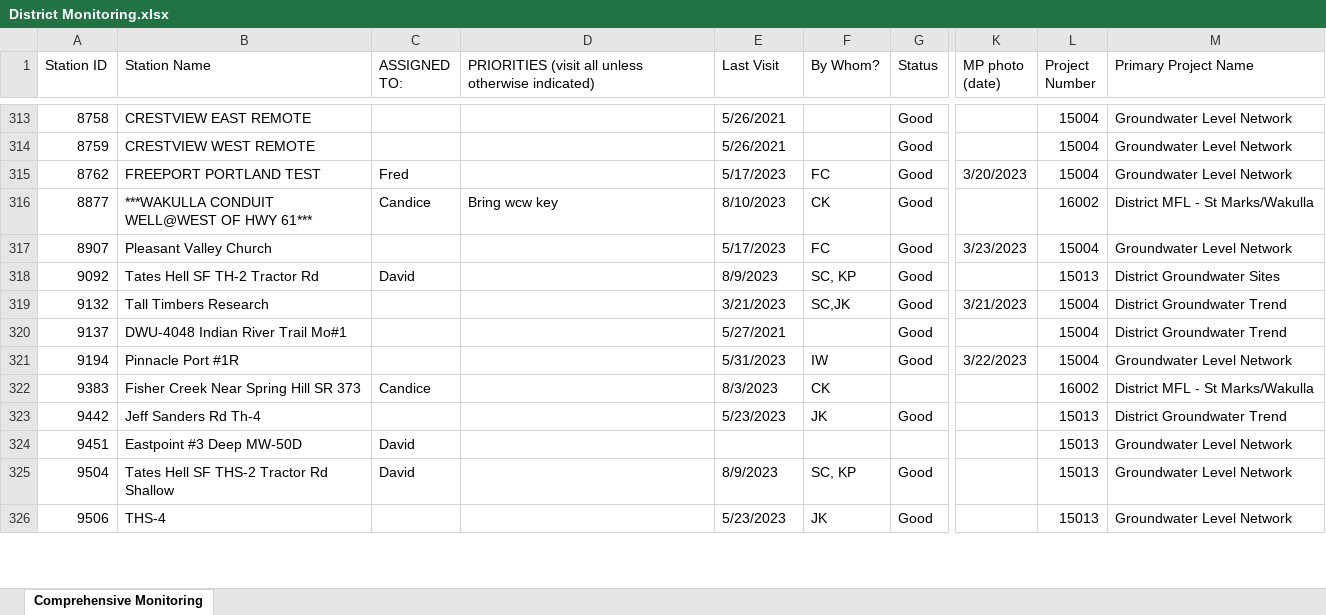
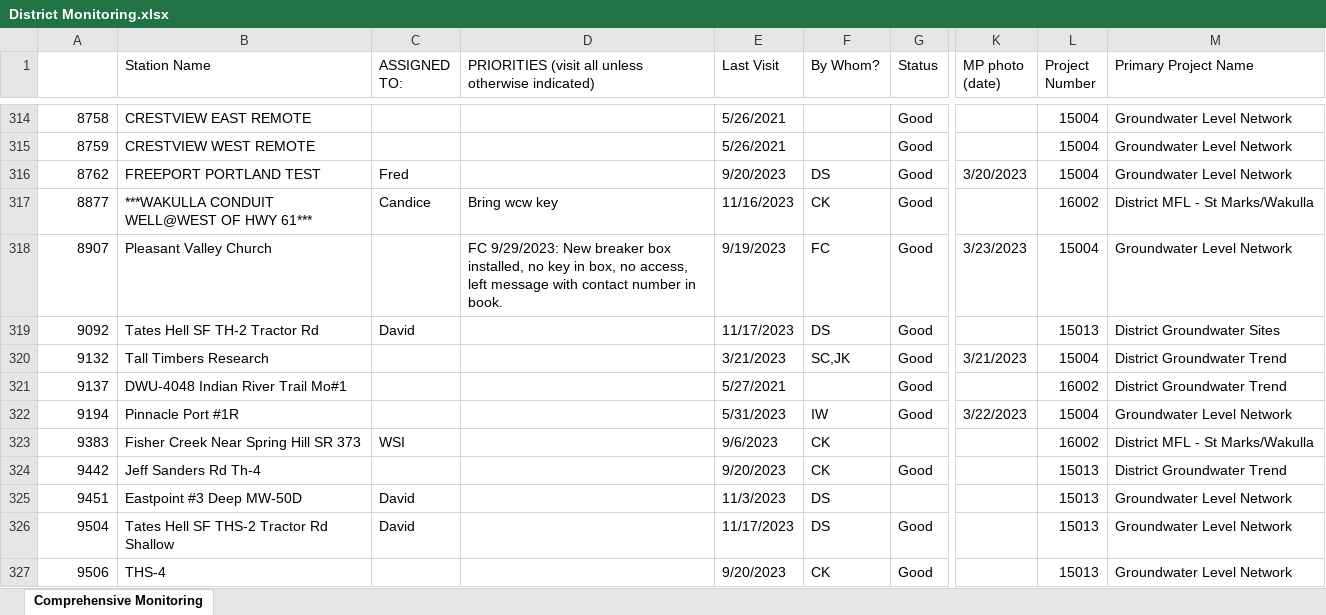
Before and after one commit to NWFWMD-IT/Hydrologic-Monitoring-Project, an Excel workbook: data/District Monitoring.xlsx, sheet Comprehensive Monitoring, drawn as a sheet; only a part is shown, gaps mark what is left out; values as stored, in another font and other column widths than the file's, no cell formats; table styles not drawn; addresses are those after the commit; the diff covers the shown part only; the diff names each change by its address in the sheet, - before the commit and + after, or states it on an @@ line.

Commit message:
updated 12/4/2023
in same format as staff use with no alterations

```diff
--- a/data/District Monitoring.xlsx (sheet Comprehensive Monitoring)
+++ b/data/District Monitoring.xlsx (sheet Comprehensive Monitoring)
-A1: Station ID
+A1: (empty)
-E316 (Last Visit): 5/17/2023
+E316 (Last Visit): 9/20/2023
-F316 (By Whom?): FC
+F316 (By Whom?): DS
-E317 (Last Visit): 8/10/2023
+E317 (Last Visit): 11/16/2023
-D318: (empty)
+D318: FC 9/29/2023: New breaker box installed, no key in box, no access, left message with contact number in book.
-E318 (Last Visit): 5/17/2023
+E318 (Last Visit): 9/19/2023
-E319 (Last Visit): 8/9/2023
+E319 (Last Visit): 11/17/2023
-F319 (By Whom?): SC, KP
+F319 (By Whom?): DS
-L321 (Project Number): 15004
+L321 (Project Number): 16002
-C323 (ASSIGNED TO:): Candice
+C323 (ASSIGNED TO:): WSI
-E323 (Last Visit): 8/3/2023
+E323 (Last Visit): 9/6/2023
-E324 (Last Visit): 5/23/2023
+E324 (Last Visit): 9/20/2023
-F324 (By Whom?): JK
+F324 (By Whom?): CK
-E325 (Last Visit): (empty)
+E325 (Last Visit): 11/3/2023
-F325 (By Whom?): (empty)
+F325 (By Whom?): DS
-E326 (Last Visit): 8/9/2023
+E326 (Last Visit): 11/17/2023
-F326 (By Whom?): SC, KP
+F326 (By Whom?): DS
-E327 (Last Visit): 5/23/2023
+E327 (Last Visit): 9/20/2023
-F327 (By Whom?): JK
+F327 (By Whom?): CK
```
Also changed, not shown: 5 added rows, 5 removed rows and 792 edited cells elsewhere in this sheet, cell formats.
